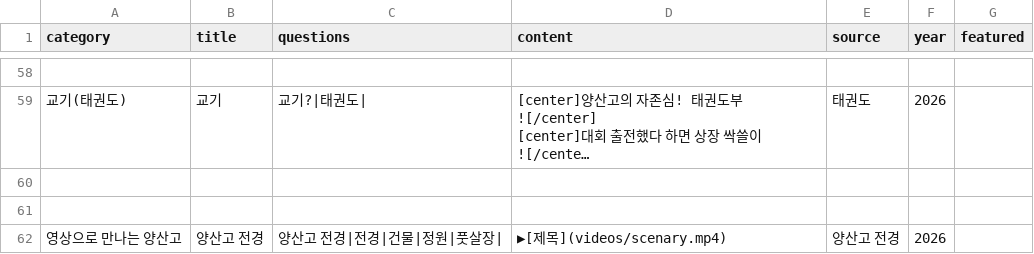
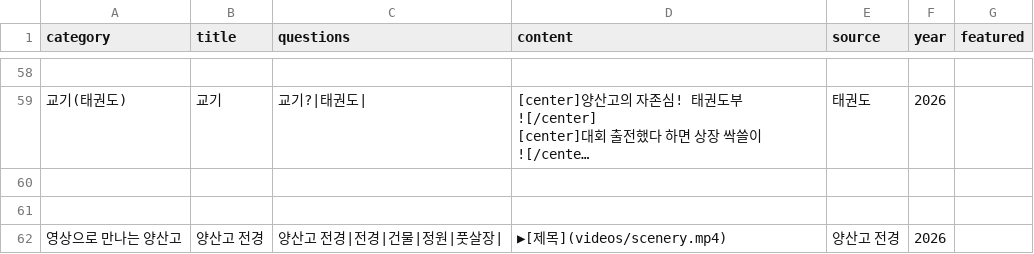
Before and after one commit to youngyong2-hash/yangsanGO, a CSV file: cards.csv, drawn as a sheet; only a part is shown, gaps mark what is left out; long unchanged cells end in ….

Commit message:
Update cards.csv

```diff
--- a/cards.csv
+++ b/cards.csv
@@ -229,3 +229,3 @@
 
-영상으로 만나는 양산고,양산고 전경,양산고 전경|전경|건물|정원|풋살장|,"
-▶[제목](videos/scenary.mp4)",양산고 전경,2026,
+영상으로 만나는 양산고,양산고 전경,양산고 전경|전경|건물|정원|풋살장|,"
+▶[제목](videos/scenery.mp4)",양산고 전경,2026,
```
